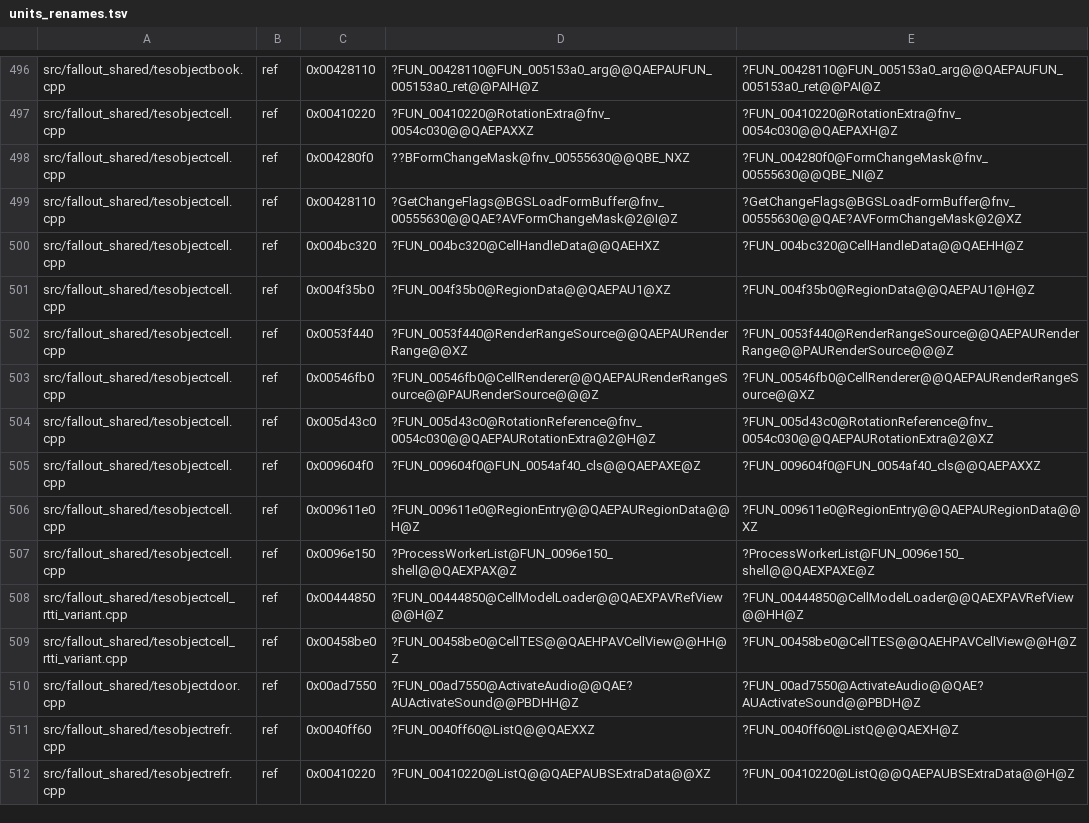
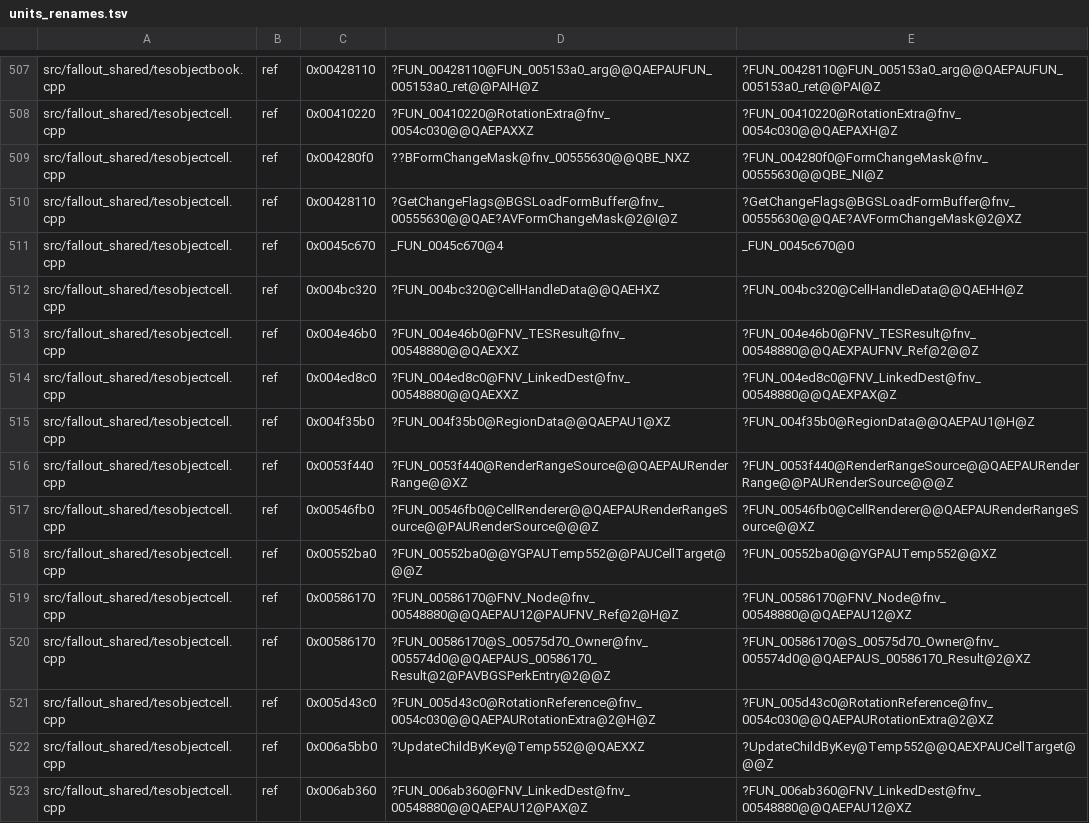
Before and after one commit to toadharvard/nx-agent, a TSV file: ports/fnv-nx/patches/units_renames.tsv, drawn as a sheet; only a part is shown, gaps mark what is left out; the shorter side is filled out with more unchanged rows; the diff covers the shown part only; the diff names each change by its address in the sheet, - before the commit and + after, or states it on an @@ line.

```diff
--- a/ports/fnv-nx/patches/units_renames.tsv
+++ b/ports/fnv-nx/patches/units_renames.tsv
+row 511: src/fallout_shared/tesobjectcell.cpp | ref | 0x0045c670 | _FUN_0045c670@4 | _FUN_0045c670@0
+row 513: src/fallout_shared/tesobjectcell.cpp | ref | 0x004e46b0 | ?FUN_004e46b0@FNV_TESResult@fnv_00548880@@QAEXXZ | ?FUN_004e46b0@FNV_TESResult@fnv_00548880@@QAEXPAUFNV_Ref@2@@Z
+row 514: src/fallout_shared/tesobjectcell.cpp | ref | 0x004ed8c0 | ?FUN_004ed8c0@FNV_LinkedDest@fnv_00548880@@QAEXXZ | ?FUN_004ed8c0@FNV_LinkedDest@fnv_00548880@@QAEXPAX@Z
+row 518: src/fallout_shared/tesobjectcell.cpp | ref | 0x00552ba0 | ?FUN_00552ba0@@YGPAUTemp552@@PAUCellTarget@@@Z | ?FUN_00552ba0@@YGPAUTemp552@@XZ
+row 519: src/fallout_shared/tesobjectcell.cpp | ref | 0x00586170 | ?FUN_00586170@FNV_Node@fnv_00548880@@QAEPAU12@PAUFNV_Ref@2@H@Z | ?FUN_00586170@FNV_Node@fnv_00548880@@QAEPAU12@XZ
+row 520: src/fallout_shared/tesobjectcell.cpp | ref | 0x00586170 | ?FUN_00586170@S_00575d70_Owner@fnv_005574d0@@QAEPAUS_00586170_Result@2@PAVBGSPerkEntry@2@@Z | ?FUN_00586170@S_00575d70_Owner@fnv_005574d0@@QAEPAUS_00586170_Result@2@XZ
+row 522: src/fallout_shared/tesobjectcell.cpp | ref | 0x006a5bb0 | ?UpdateChildByKey@Temp552@@QAEXXZ | ?UpdateChildByKey@Temp552@@QAEXPAUCellTarget@@@Z
+row 523: src/fallout_shared/tesobjectcell.cpp | ref | 0x006ab360 | ?FUN_006ab360@FNV_LinkedDest@fnv_00548880@@QAEPAU12@PAX@Z | ?FUN_006ab360@FNV_LinkedDest@fnv_00548880@@QAEPAU12@XZ
```
Also changed, not shown: 25 added rows elsewhere in this file, 2 other files.
